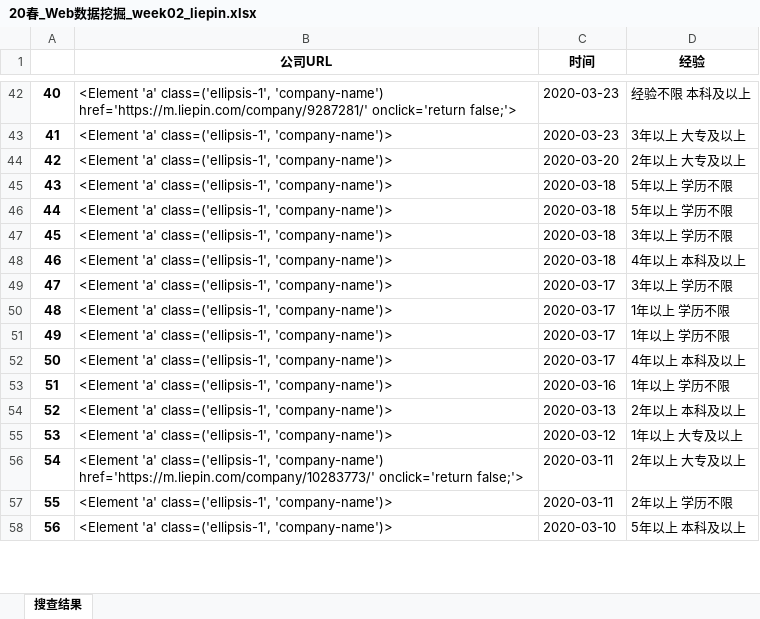
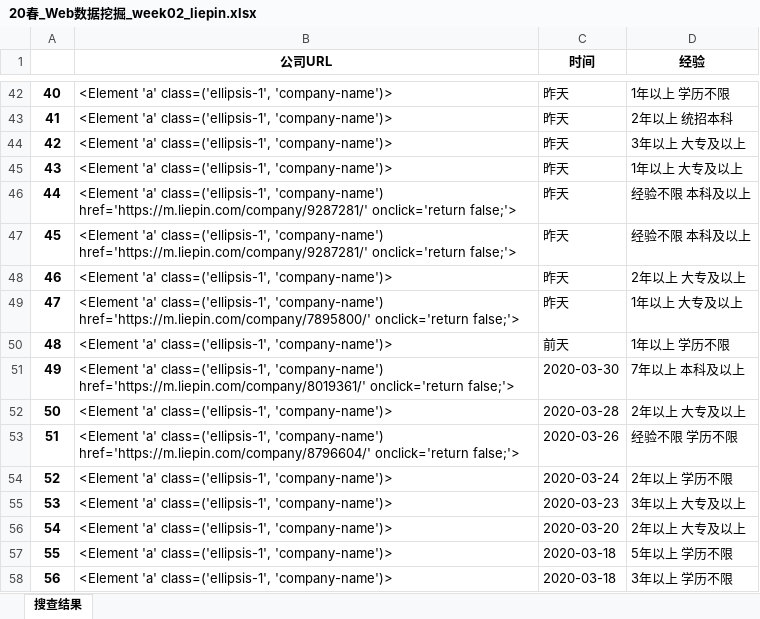
Before and after one commit to Zkimzie/web-mining-e-textbook, an Excel workbook: 20春_Web数据挖掘_week02_liepin.xlsx, sheet 搜查结果, drawn as a sheet; only a part is shown, gaps mark what is left out; values as stored, in another font and other column widths than the file's, no borders; the diff covers the shown part only; the diff names each change by its address in the sheet, - before the commit and + after, or states it on an @@ line.

```diff
--- a/20春_Web数据挖掘_week02_liepin.xlsx (sheet 搜查结果)
+++ b/20春_Web数据挖掘_week02_liepin.xlsx (sheet 搜查结果)
-B42 (公司URL): …'a' class=('ellipsis-1', 'company-name') href='https://m.liepin.com/company/9287281/' onclick='return false;'>
+B42 (公司URL): …'a' class=('ellipsis-1', 'company-name')>
-C42:C43 (时间): 2020-03-23
+C42:C43 (时间): 昨天
-D42 (经验): 经验不限 本科及以上
+D42 (经验): 1年以上 学历不限
-D43 (经验): 3年以上 大专及以上
+D43 (经验): 2年以上 统招本科
-C44 (时间): 2020-03-20
+C44 (时间): 昨天
-D44 (经验): 2年以上 大专及以上
+D44 (经验): 3年以上 大专及以上
-C45:C48 (时间): 2020-03-18
+C45:C48 (时间): 昨天
-D45 (经验): 5年以上 学历不限
+D45 (经验): 1年以上 大专及以上
-B46:B47 (公司URL): …'a' class=('ellipsis-1', 'company-name')>
+B46:B47 (公司URL): …'a' class=('ellipsis-1', 'company-name') href='https://m.liepin.com/company/9287281/' onclick='return false;'>
-D46 (经验): 5年以上 学历不限
+D46 (经验): 经验不限 本科及以上
-D47 (经验): 3年以上 学历不限
+D47 (经验): 经验不限 本科及以上
-D48 (经验): 4年以上 本科及以上
+D48 (经验): 2年以上 大专及以上
-B49 (公司URL): …'a' class=('ellipsis-1', 'company-name')>
+B49 (公司URL): …'a' class=('ellipsis-1', 'company-name') href='https://m.liepin.com/company/7895800/' onclick='return false;'>
-C49 (时间): 2020-03-17
+C49 (时间): 昨天
-D49 (经验): 3年以上 学历不限
+D49 (经验): 1年以上 大专及以上
-C50 (时间): 2020-03-17
+C50 (时间): 前天
-B51 (公司URL): …'a' class=('ellipsis-1', 'company-name')>
+B51 (公司URL): …'a' class=('ellipsis-1', 'company-name') href='https://m.liepin.com/company/8019361/' onclick='return false;'>
-C51 (时间): 2020-03-17
+C51 (时间): 2020-03-30
-D51 (经验): 1年以上 学历不限
+D51 (经验): 7年以上 本科及以上
-C52 (时间): 2020-03-17
+C52 (时间): 2020-03-28
-D52 (经验): 4年以上 本科及以上
+D52 (经验): 2年以上 大专及以上
-B53 (公司URL): …'a' class=('ellipsis-1', 'company-name')>
+B53 (公司URL): …'a' class=('ellipsis-1', 'company-name') href='https://m.liepin.com/company/8796604/' onclick='return false;'>
-C53 (时间): 2020-03-16
+C53 (时间): 2020-03-26
-D53 (经验): 1年以上 学历不限
+D53 (经验): 经验不限 学历不限
-C54 (时间): 2020-03-13
+C54 (时间): 2020-03-24
-D54 (经验): 2年以上 本科及以上
+D54 (经验): 2年以上 学历不限
-C55 (时间): 2020-03-12
+C55 (时间): 2020-03-23
-D55 (经验): 1年以上 大专及以上
+D55 (经验): 3年以上 大专及以上
-B56 (公司URL): …'a' class=('ellipsis-1', 'company-name') href='https://m.liepin.com/company/10283773/' onclick='return false;'>
+B56 (公司URL): …'a' class=('ellipsis-1', 'company-name')>
-C56 (时间): 2020-03-11
+C56 (时间): 2020-03-20
-C57 (时间): 2020-03-11
+C57 (时间): 2020-03-18
-D57 (经验): 2年以上 学历不限
+D57 (经验): 5年以上 学历不限
-C58 (时间): 2020-03-10
+C58 (时间): 2020-03-18
-D58 (经验): 5年以上 本科及以上
+D58 (经验): 3年以上 学历不限
```
Also changed, not shown: 73 edited cells elsewhere in this sheet, 20春_Web数据挖掘_week02_nfu_文学与传媒学院.xlsx, 3 other files.
